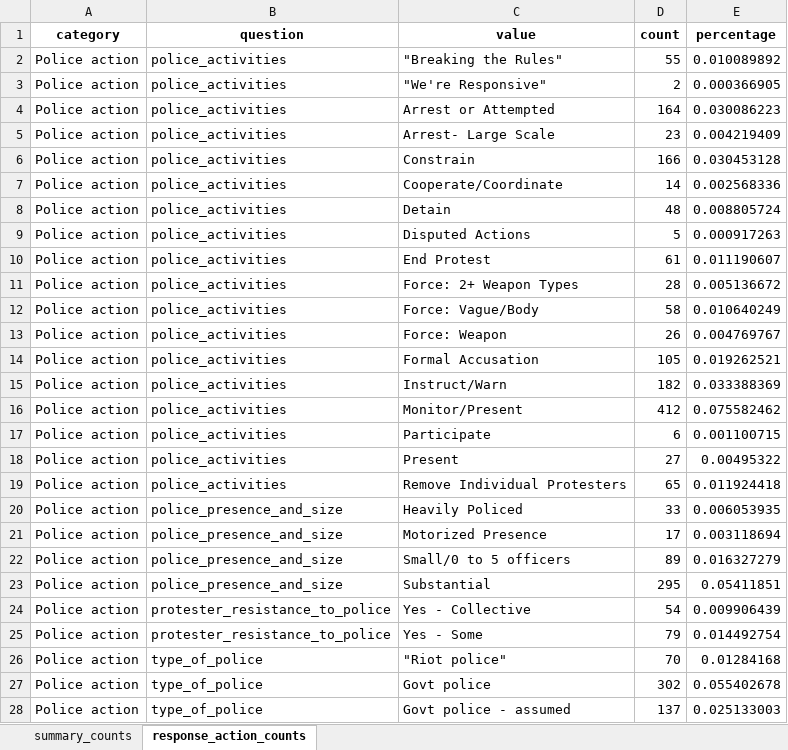
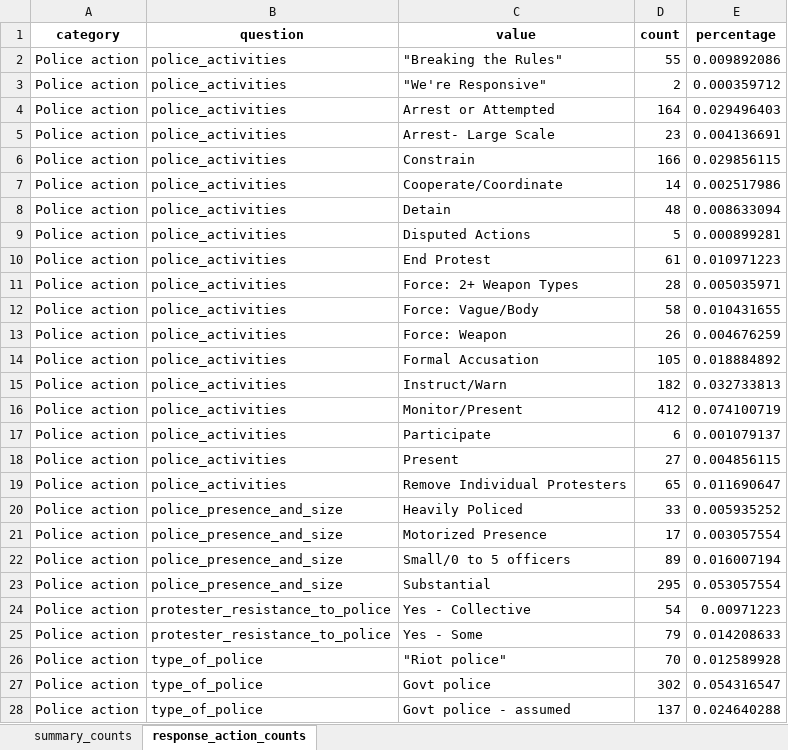
Before and after one commit to MPEDS/protests-analysis, an Excel workbook: docs/data-cleaning-requests/university-police-actions/university_police_actions_all.xlsx, sheet response_action_counts, drawn as a sheet; only a part is shown; values as stored, in another font and other column widths than the file's, no borders; the diff covers the shown part only; the diff names each change by its address in the sheet, - before the commit and + after, or states it on an @@ line.

Commit message:
fixed get_university_and_police_actions

```diff
--- a/docs/data-cleaning-requests/university-police-actions/university_police_actions_all.xlsx (sheet response_action_counts)
+++ b/docs/data-cleaning-requests/university-police-actions/university_police_actions_all.xlsx (sheet response_action_counts)
-E2 (percentage): 0.010089892
+E2 (percentage): 0.009892086
-E3 (percentage): 0.000366905
+E3 (percentage): 0.000359712
-E4 (percentage): 0.030086223
+E4 (percentage): 0.029496403
-E5 (percentage): 0.004219409
+E5 (percentage): 0.004136691
-E6 (percentage): 0.030453128
+E6 (percentage): 0.029856115
-E7 (percentage): 0.002568336
+E7 (percentage): 0.002517986
-E8 (percentage): 0.008805724
+E8 (percentage): 0.008633094
-E9 (percentage): 0.000917263
+E9 (percentage): 0.000899281
-E10 (percentage): 0.011190607
+E10 (percentage): 0.010971223
-E11 (percentage): 0.005136672
+E11 (percentage): 0.005035971
-E12 (percentage): 0.010640249
+E12 (percentage): 0.010431655
-E13 (percentage): 0.004769767
+E13 (percentage): 0.004676259
-E14 (percentage): 0.019262521
+E14 (percentage): 0.018884892
-E15 (percentage): 0.033388369
+E15 (percentage): 0.032733813
-E16 (percentage): 0.075582462
+E16 (percentage): 0.074100719
-E17 (percentage): 0.001100715
+E17 (percentage): 0.001079137
-E18 (percentage): 0.00495322
+E18 (percentage): 0.004856115
-E19 (percentage): 0.011924418
+E19 (percentage): 0.011690647
-E20 (percentage): 0.006053935
+E20 (percentage): 0.005935252
-E21 (percentage): 0.003118694
+E21 (percentage): 0.003057554
-E22 (percentage): 0.016327279
+E22 (percentage): 0.016007194
-E23 (percentage): 0.05411851
+E23 (percentage): 0.053057554
-E24 (percentage): 0.009906439
+E24 (percentage): 0.00971223
-E25 (percentage): 0.014492754
+E25 (percentage): 0.014208633
-E26 (percentage): 0.01284168
+E26 (percentage): 0.012589928
-E27 (percentage): 0.055402678
+E27 (percentage): 0.054316547
-E28 (percentage): 0.025133003
+E28 (percentage): 0.024640288
```
Also changed, not shown: 62 edited cells elsewhere in this sheet, sheet summary_counts, docs/data-cleaning-requests/university-police-actions/university_police_actions_novirtual.xlsx, docs/data-cleaning-requests/university-police-actions/university_police_actions_novirtual_Canada.xlsx, 3 other files.
